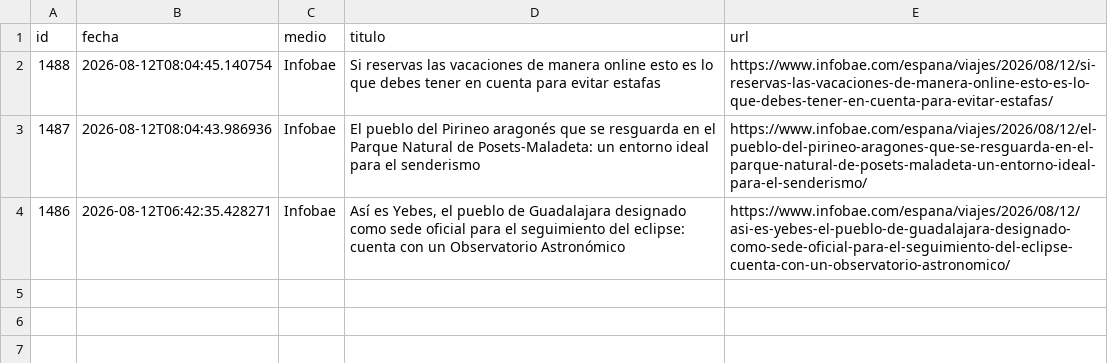
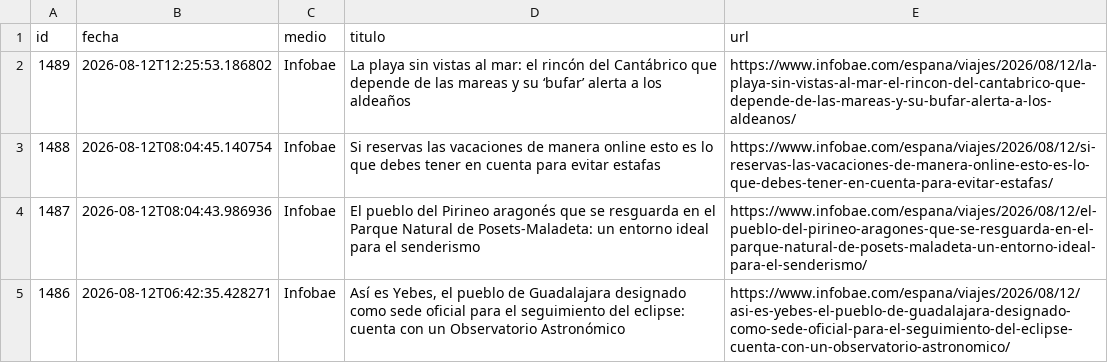
Before and after one commit to ElvisChatzky/BusProyect, a CSV file: data/hoy.csv, drawn as a sheet.

```diff
--- a/data/hoy.csv
+++ b/data/hoy.csv
@@ -1,2 +1,3 @@
 id,fecha,medio,titulo,url
+1489,2026-08-12T12:25:53.186802,Infobae,La playa sin vistas al mar: el rincón del Cantábrico que depende de las mareas y su ‘bufar’ alerta a los aldeaños,https://www.infobae.com/espana/viajes/2026/08/12/la-playa-sin-vistas-al-mar-el-rincon-del-cantabrico-que-depende-de-las-mareas-y-su-bufar-alerta-a-los-aldeanos/
 1488,2026-08-12T08:04:45.140754,Infobae,Si reservas las vacaciones de manera online esto es lo que debes tener en cuenta para evitar estafas,https://www.infobae.com/espana/viajes/2026/08/12/si-reservas-las-vacaciones-de-manera-online-esto-es-lo-que-debes-tener-en-cuenta-para-evitar-estafas/
```
Also changed, not shown: data/historico.csv, 1 other file.
